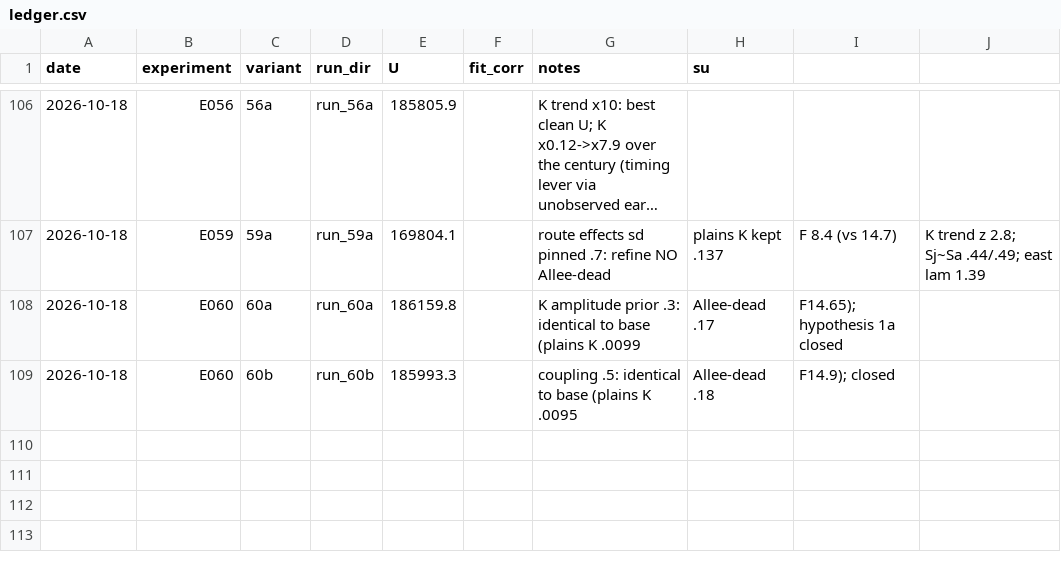
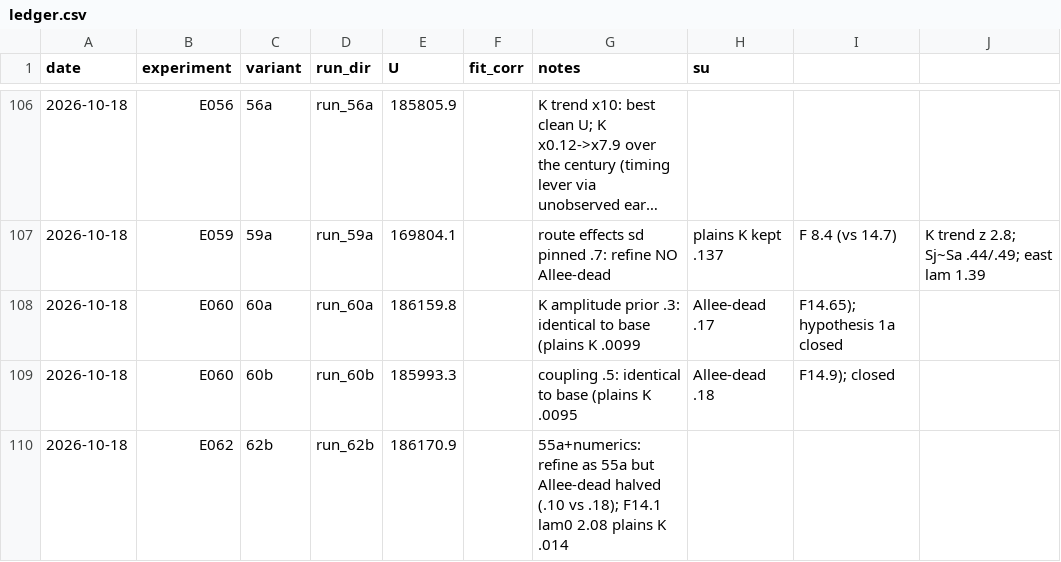
Before and after one commit to brendanwallison/houfin-range-model, a CSV file: research/age_model/ledger.csv, drawn as a sheet; only a part is shown, gaps mark what is left out; long unchanged cells end in ….

Commit message:
research/age_model: E062 62b refined

```diff
--- a/research/age_model/ledger.csv
+++ b/research/age_model/ledger.csv
@@ -109 +109,2 @@ date,experiment,variant,run_dir,U,fit_corr,notes,su
 2026-10-18,E060,60b,run_60b,185993.3,,coupling .5: identical to base (plains K .0095, Allee-dead .18, F14.9); closed,
+2026-10-18,E062,62b,run_62b,186170.9,,55a+numerics: refine as 55a but Allee-dead halved (.10 vs .18); F14.1 lam0 2.08 plains K .014,
```
Also changed, not shown: 1 other file.
